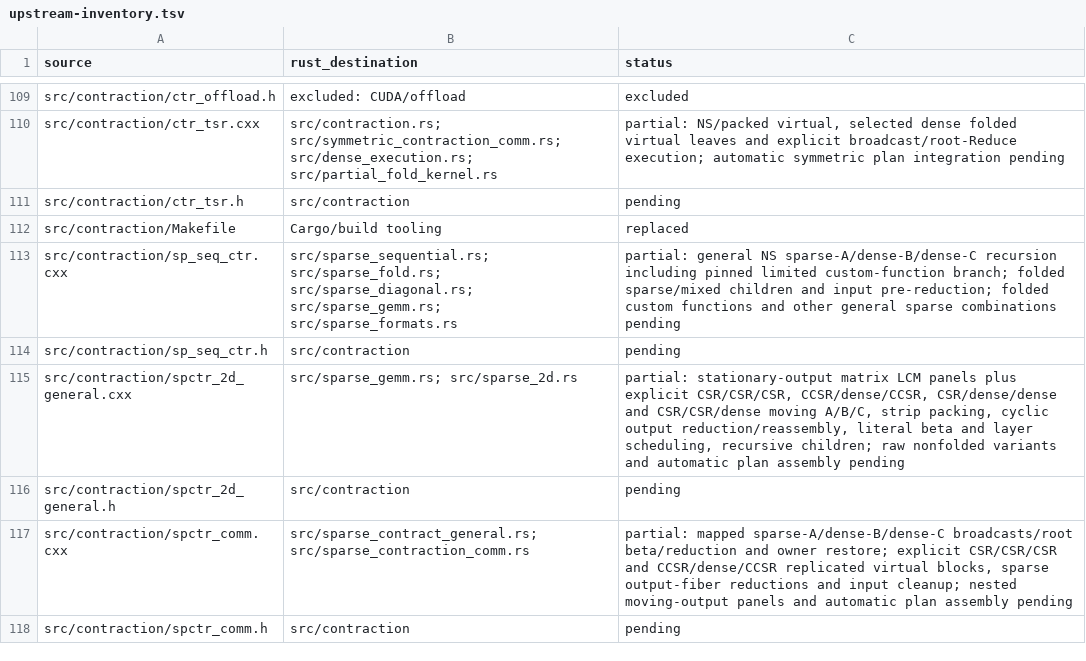
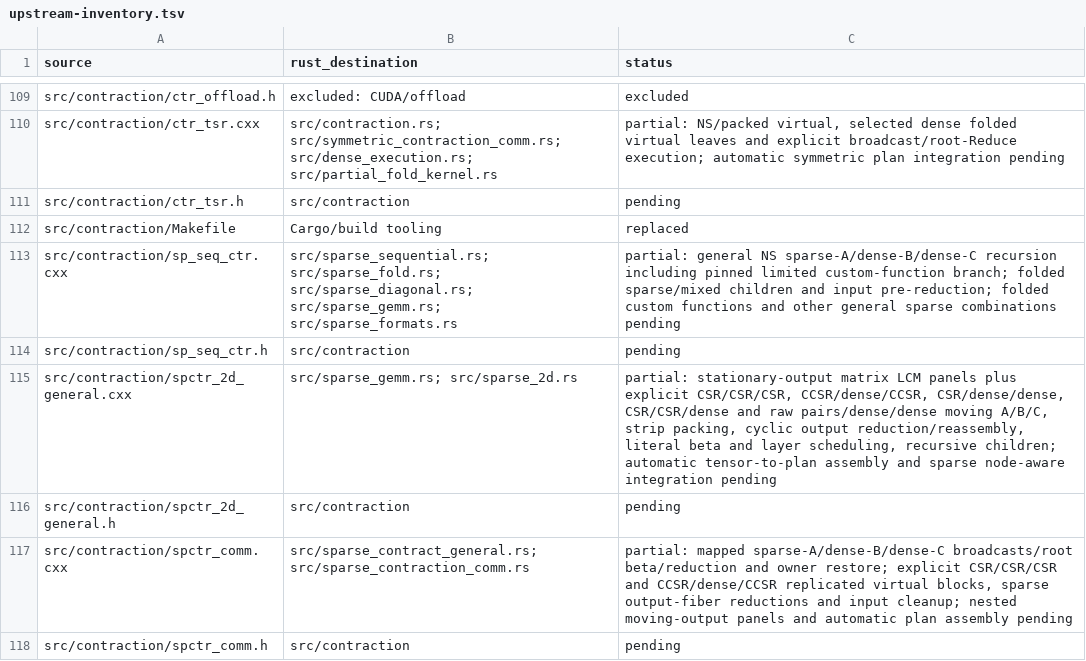
Before and after one commit to rustnumgum/ctf-rs, a TSV file: docs/upstream-inventory.tsv, drawn as a sheet; only a part is shown, gaps mark what is left out.

Commit message:
Port raw sparse-pair 2D contraction communication

```diff
--- a/docs/upstream-inventory.tsv
+++ b/docs/upstream-inventory.tsv
@@ -114,3 +114,3 @@ src/contraction/sp_seq_ctr.cxx	src/sparse_sequential.rs; src/sparse_fold.rs; src
 src/contraction/sp_seq_ctr.h	src/contraction	pending
-src/contraction/spctr_2d_general.cxx	src/sparse_gemm.rs; src/sparse_2d.rs	partial: stationary-output matrix LCM panels plus explicit CSR/CSR/CSR, CCSR/dense/CCSR, CSR/dense/dense and CSR/CSR/dense moving A/B/C, strip packing, cyclic output reduction/reassembly, literal beta and layer scheduling, recursive children; raw nonfolded variants and automatic plan assembly pending
+src/contraction/spctr_2d_general.cxx	src/sparse_gemm.rs; src/sparse_2d.rs	partial: stationary-output matrix LCM panels plus explicit CSR/CSR/CSR, CCSR/dense/CCSR, CSR/dense/dense, CSR/CSR/dense and raw pairs/dense/dense moving A/B/C, strip packing, cyclic output reduction/reassembly, literal beta and layer scheduling, recursive children; automatic tensor-to-plan assembly and sparse node-aware integration pending
 src/contraction/spctr_2d_general.h	src/contraction	pending
```
Also changed, not shown: 8 other files.
